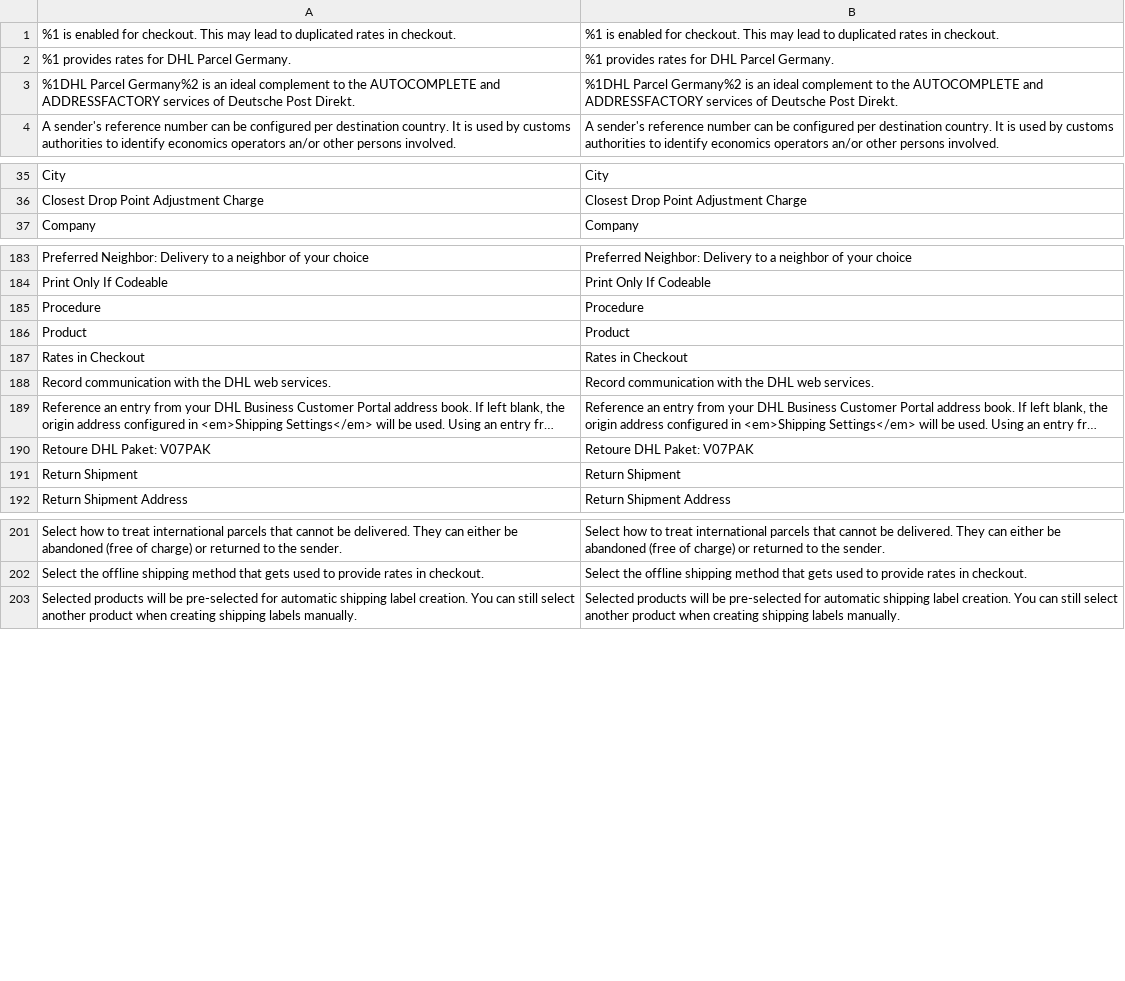
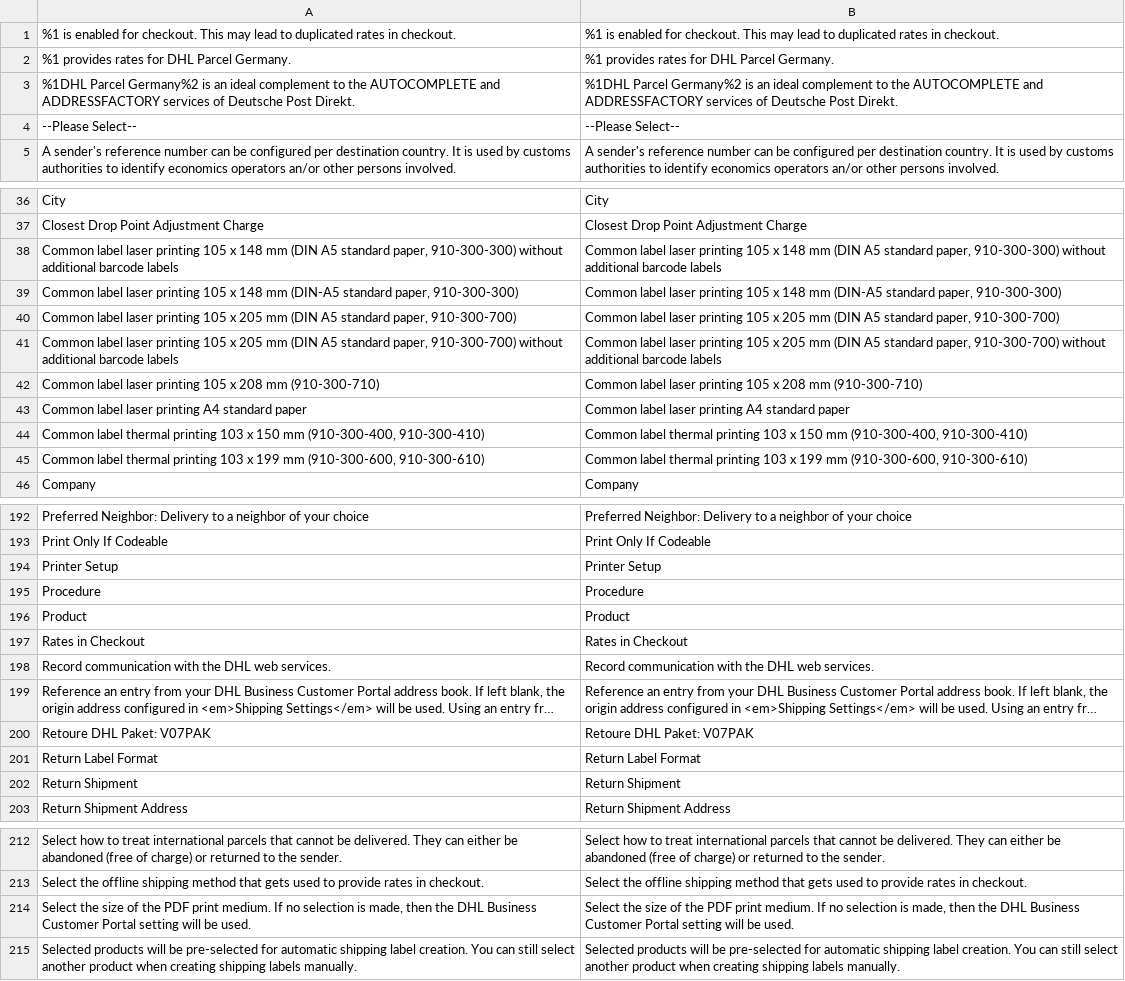
Before and after one commit to netresearch/dhl-module-carrier-paket, a CSV file: i18n/en_US.csv, drawn as a sheet; only a part is shown, gaps mark what is left out; long unchanged cells end in …; the diff covers the shown part only; the diff names each change by its address in the sheet, - before the commit and + after, or states it on an @@ line.

Commit message:
DHLGW-1309: configure label printing size

```diff
--- a/i18n/en_US.csv
+++ b/i18n/en_US.csv
+row 4: --Please Select-- | --Please Select--
+row 38: Common label laser printing 105 x 148 mm (DIN A5 standard paper, 910-300-300) without additional barcode labels | Common label laser printing 105 x 148 mm (DIN A5 standard paper, 910-300-300) without additional barcode labels
+row 39: Common label laser printing 105 x 148 mm (DIN-A5 standard paper, 910-300-300) | Common label laser printing 105 x 148 mm (DIN-A5 standard paper, 910-300-300)
+row 40: Common label laser printing 105 x 205 mm (DIN A5 standard paper, 910-300-700) | Common label laser printing 105 x 205 mm (DIN A5 standard paper, 910-300-700)
+row 41: Common label laser printing 105 x 205 mm (DIN A5 standard paper, 910-300-700) without additional barcode labels | Common label laser printing 105 x 205 mm (DIN A5 standard paper, 910-300-700) without additional barcode labels
+row 42: Common label laser printing 105 x 208 mm (910-300-710) | Common label laser printing 105 x 208 mm (910-300-710)
+row 43: Common label laser printing A4 standard paper | Common label laser printing A4 standard paper
+row 44: Common label thermal printing 103 x 150 mm (910-300-400, 910-300-410) | Common label thermal printing 103 x 150 mm (910-300-400, 910-300-410)
+row 45: Common label thermal printing 103 x 199 mm (910-300-600, 910-300-610) | Common label thermal printing 103 x 199 mm (910-300-600, 910-300-610)
+row 194: Printer Setup | Printer Setup
+row 201: Return Label Format | Return Label Format
+row 214: Select the size of the PDF print medium. If no selection is made, then the DHL Business Customer Portal setting will be used. | Select the size of the PDF print medium. If no selection is made, then the DHL Business Customer Portal setting will be used.
```
Also changed, not shown: 1 added row elsewhere in this file, i18n/de_DE.csv, 4 other files.
